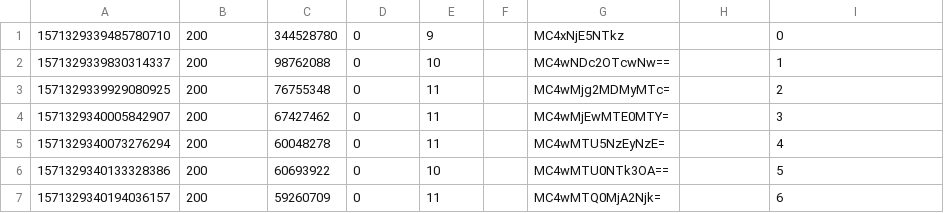
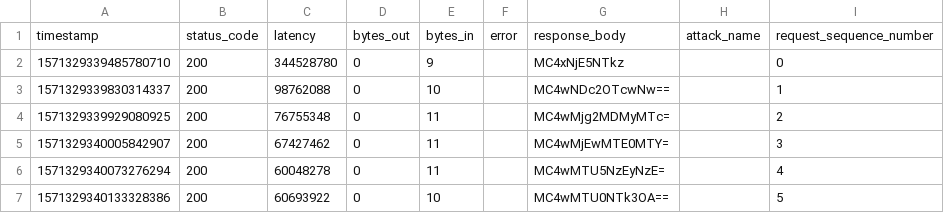
Before and after one commit to dfquaresma/gci-faas-sim, a CSV file: experiment/manual-tests/agent-thumb/vegeta-output.csv, drawn as a sheet; only a part is shown; the shorter side is filled out with more unchanged rows.

Commit message:
Add headers in vegeta-output csv files

```diff
--- a/experiment/manual-tests/agent-thumb/vegeta-output.csv
+++ b/experiment/manual-tests/agent-thumb/vegeta-output.csv
@@ -1 +1,2 @@
+timestamp,status_code,latency,bytes_out,bytes_in,error,response_body,attack_name,request_sequence_number
 1571329339485780710,200,344528780,0,9,,MC4xNjE5NTkz,,0
```
Also changed, not shown: experiment/manual-tests/no-agent/vegeta-output.csv, experiment/manual-tests/proxy/vegeta-output.csv.
